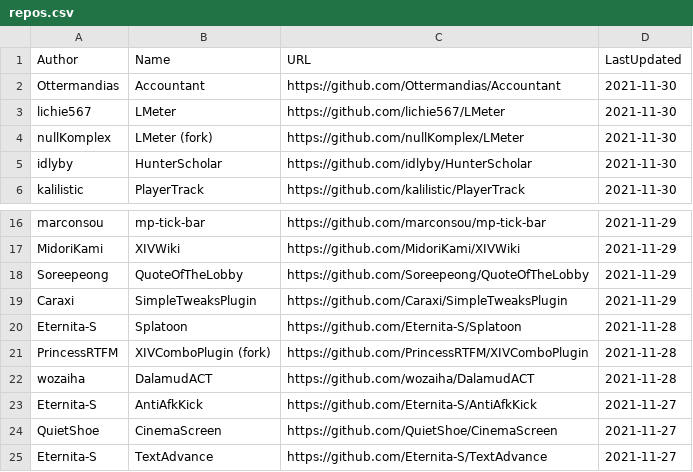
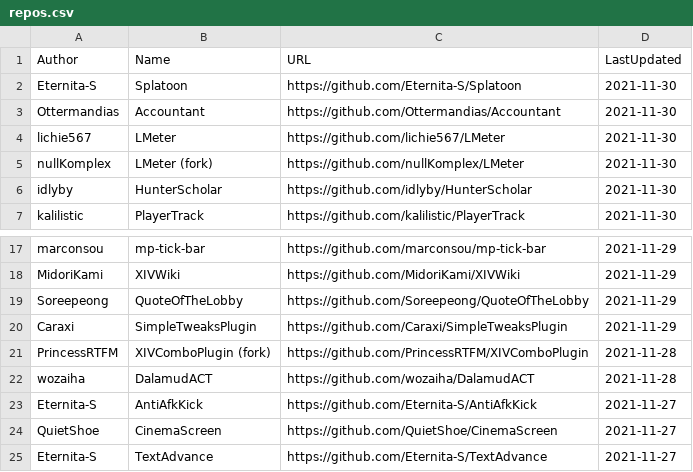
Before and after one commit to kalilistic/xivplugins, a CSV file: docs/_data/repos.csv, drawn as a sheet; only a part is shown, gaps mark what is left out.

```diff
--- a/docs/_data/repos.csv
+++ b/docs/_data/repos.csv
@@ -1,2 +1,3 @@
 Author,Name,URL,LastUpdated
+Eternita-S,Splatoon,https://github.com/Eternita-S/Splatoon,2021-11-30
 Ottermandias,Accountant,https://github.com/Ottermandias/Accountant,2021-11-30
@@ -19,3 +20,2 @@ Soreepeong,QuoteOfTheLobby,https://github.com/Soreepeong/QuoteOfTheLobby,2021-11
 Caraxi,SimpleTweaksPlugin,https://github.com/Caraxi/SimpleTweaksPlugin,2021-11-29
-Eternita-S,Splatoon,https://github.com/Eternita-S/Splatoon,2021-11-28
 PrincessRTFM,XIVComboPlugin (fork),https://github.com/PrincessRTFM/XIVComboPlugin,2021-11-28
```
